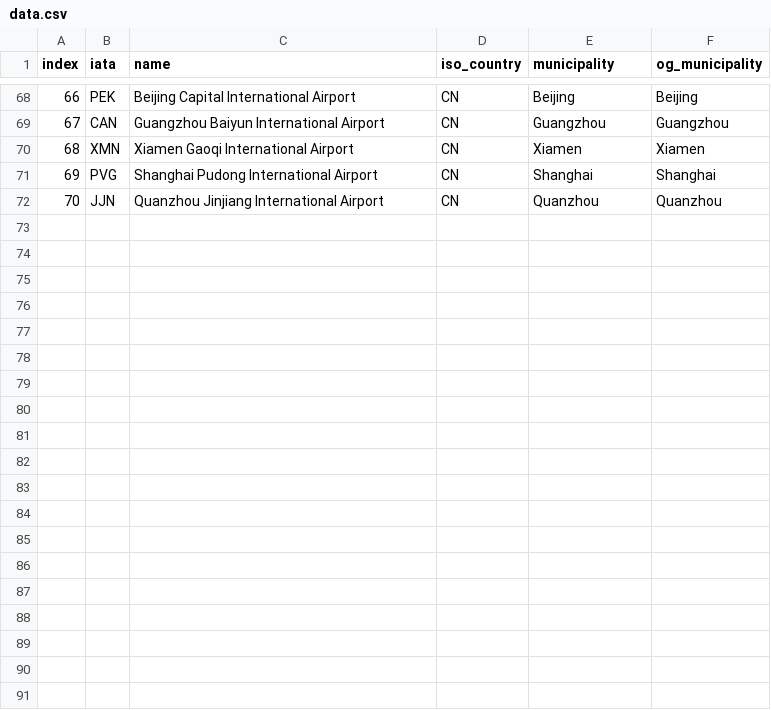
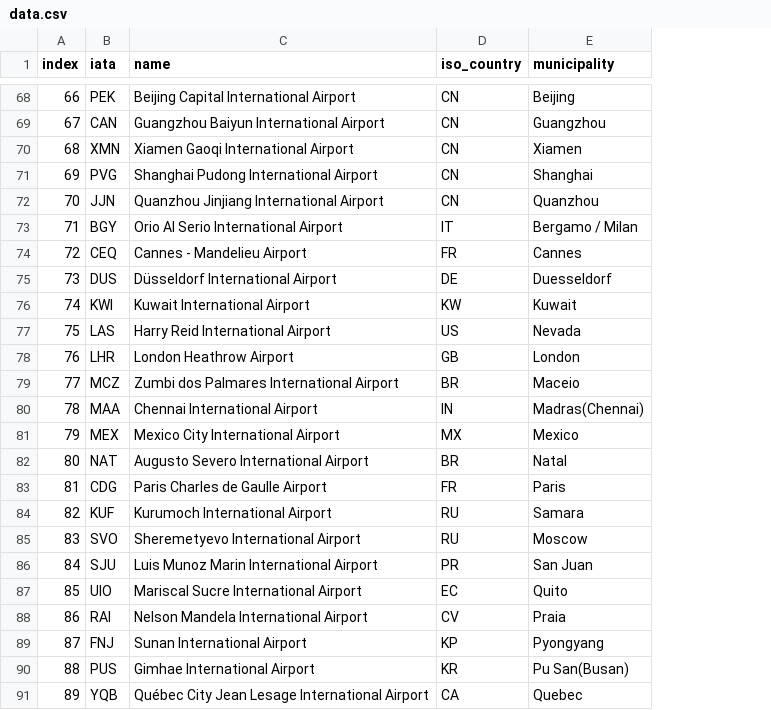
Before and after one commit to szy-kenn/airness-airlines, a CSV file: data.csv, drawn as a sheet; only a part is shown, gaps mark what is left out; removed rows and columns are numbered as before the commit, all else as after; the diff covers the shown part only; the diff names each change by its address in the sheet, - before the commit and + after, or states it on an @@ line.

Commit message:
Update data.csv

```diff
--- a/data.csv
+++ b/data.csv
-column F (og_municipality), rows 68-72: Beijing | Guangzhou | Xiamen | Shanghai | Quanzhou
+row 73: 71 | BGY | Orio Al Serio International Airport | IT | Bergamo / Milan
+row 74: 72 | CEQ | Cannes - Mandelieu Airport | FR | Cannes
+row 75: 73 | DUS | Düsseldorf International Airport | DE | Duesseldorf
+row 76: 74 | KWI | Kuwait International Airport | KW | Kuwait
+row 77: 75 | LAS | Harry Reid International Airport | US | Nevada
+row 78: 76 | LHR | London Heathrow Airport | GB | London
+row 79: 77 | MCZ | Zumbi dos Palmares International Airport | BR | Maceio
+row 80: 78 | MAA | Chennai International Airport | IN | Madras(Chennai)
+row 81: 79 | MEX | Mexico City International Airport | MX | Mexico
+row 82: 80 | NAT | Augusto Severo International Airport | BR | Natal
+row 83: 81 | CDG | Paris Charles de Gaulle Airport | FR | Paris
+row 84: 82 | KUF | Kurumoch International Airport | RU | Samara
+row 85: 83 | SVO | Sheremetyevo International Airport | RU | Moscow
+row 86: 84 | SJU | Luis Munoz Marin International Airport | PR | San Juan
+row 87: 85 | UIO | Mariscal Sucre International Airport | EC | Quito
+row 88: 86 | RAI | Nelson Mandela International Airport | CV | Praia
+row 89: 87 | FNJ | Sunan International Airport | KP | Pyongyang
+row 90: 88 | PUS | Gimhae International Airport | KR | Pu San(Busan)
+row 91: 89 | YQB | Québec City Jean Lesage International Airport | CA | Quebec
```
Also changed, not shown: 11 added rows elsewhere in this file.
